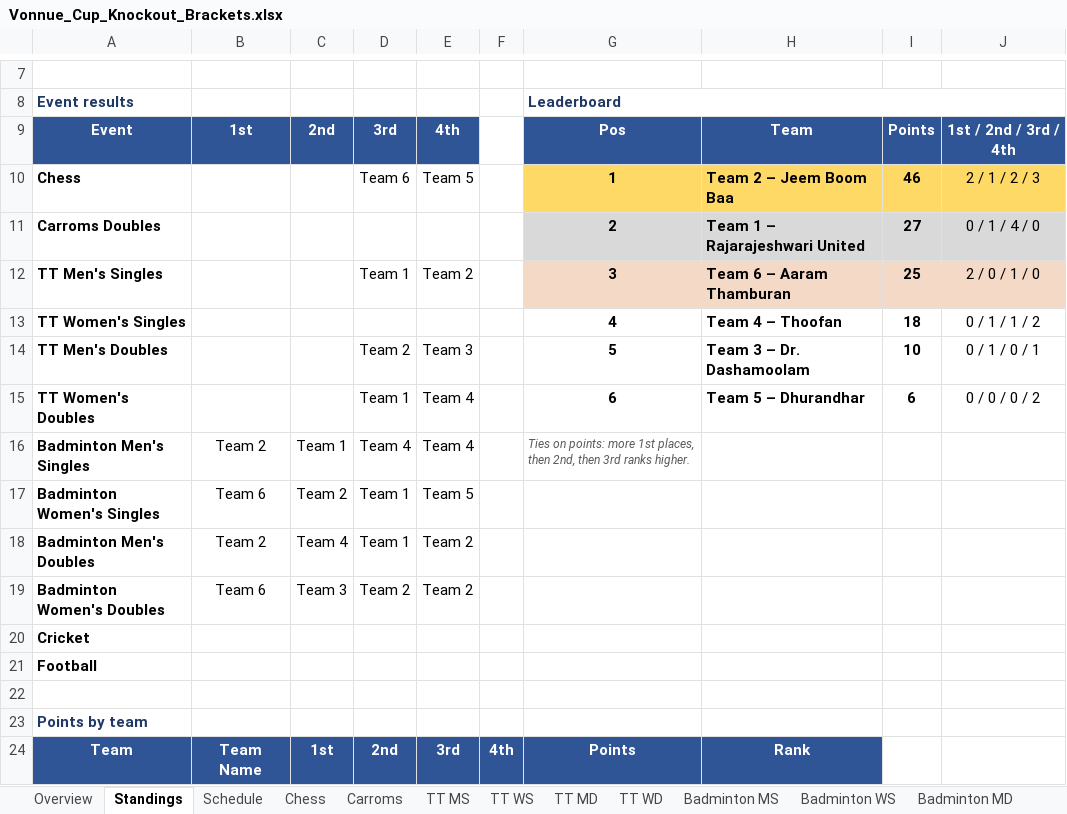
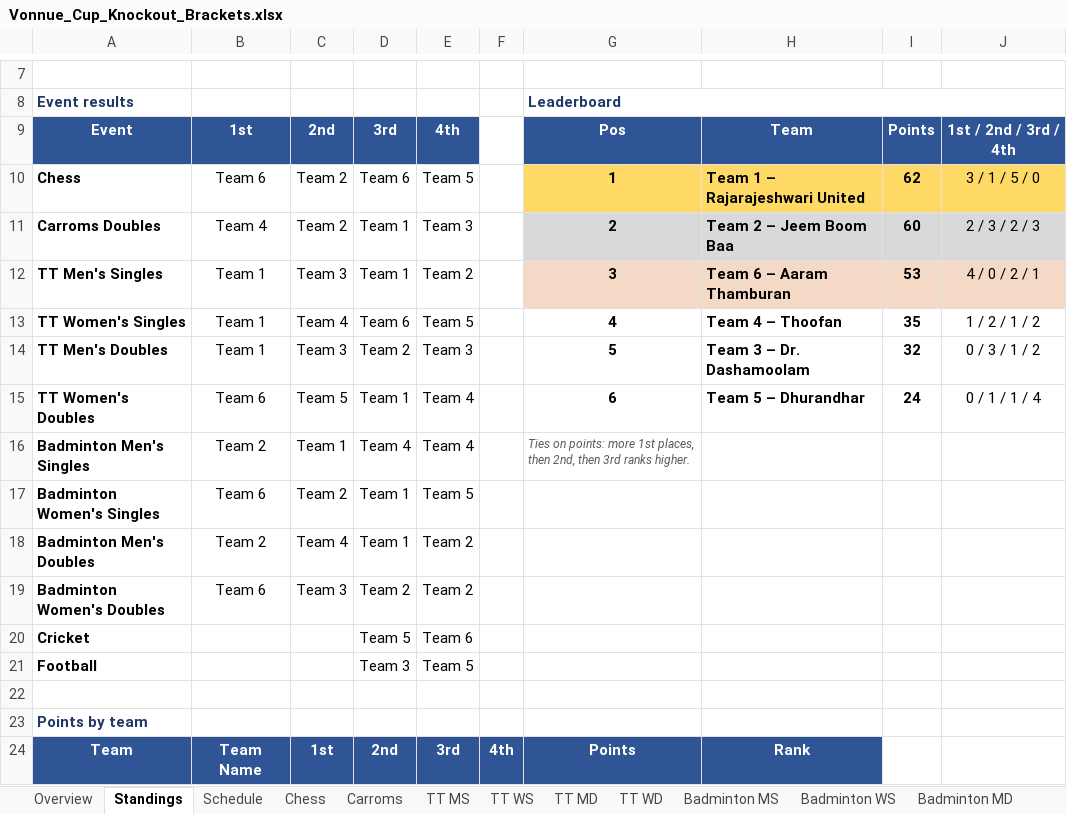
Before and after one commit to vonnue-amit/vonnue-cup-2026, an Excel workbook: data/Vonnue_Cup_Knockout_Brackets.xlsx, sheet Standings, drawn as a sheet; only a part is shown, gaps mark what is left out; values as stored, in another font and other column widths than the file's, no borders; charts and pictures not drawn; the diff covers the shown part only; the diff names each change by its address in the sheet, - before the commit and + after, or states it on an @@ line.

```diff
--- a/data/Vonnue_Cup_Knockout_Brackets.xlsx (sheet Standings)
+++ b/data/Vonnue_Cup_Knockout_Brackets.xlsx (sheet Standings)
-B10: (empty)
+B10: Team 6
-C10:C11: (empty)
+C10:C11: Team 2
-H10: Team 2 – Jeem Boom Baa
+H10: Team 1 – Rajarajeshwari United
-I10: 46
+I10: 62
-J10: 2 / 1 / 2 / 3
+J10: 3 / 1 / 5 / 0
-B11: (empty)
+B11: Team 4
-D11: (empty)
+D11: Team 1
-E11: (empty)
+E11: Team 3
-H11: Team 1 – Rajarajeshwari United
+H11: Team 2 – Jeem Boom Baa
-I11: 27
+I11: 60
-J11: 0 / 1 / 4 / 0
+J11: 2 / 3 / 2 / 3
-B12:B14: (empty)
+B12:B14: Team 1
-C12: (empty)
+C12: Team 3
-I12: 25
+I12: 53
-J12: 2 / 0 / 1 / 0
+J12: 4 / 0 / 2 / 1
-C13: (empty)
+C13: Team 4
-D13: (empty)
+D13: Team 6
-E13: (empty)
+E13: Team 5
-I13: 18
+I13: 35
-J13: 0 / 1 / 1 / 2
+J13: 1 / 2 / 1 / 2
-C14: (empty)
+C14: Team 3
-I14: 10
+I14: 32
-J14: 0 / 1 / 0 / 1
+J14: 0 / 3 / 1 / 2
-B15: (empty)
+B15: Team 6
-C15: (empty)
+C15: Team 5
-I15: 6
+I15: 24
-J15: 0 / 0 / 0 / 2
+J15: 0 / 1 / 1 / 4
-D20: (empty)
+D20: Team 5
-E20: (empty)
+E20: Team 6
-D21: (empty)
+D21: Team 3
-E21: (empty)
+E21: Team 5
```
Also changed, not shown: 22 edited cells elsewhere in this sheet, sheet Football Scorers, sheet Carroms, sheet TT WS, sheet Overview, sheet Schedule, sheet Cricket, 5 more sheets, hidden cells, 1 other file.
